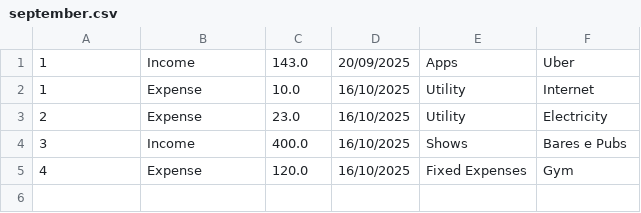
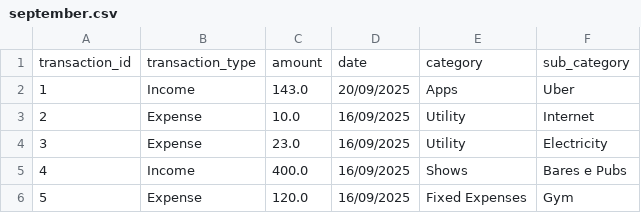
Before and after one commit to TalesAraujoo/Udemy-Python, a CSV file: september.csv, drawn as a sheet.

```diff
--- a/september.csv
+++ b/september.csv
@@ -1,5 +1,6 @@
+transaction_id,transaction_type,amount,date,category,sub_category
 1,Income,143.0,20/09/2025,Apps,Uber
-1,Expense,10.0,16/10/2025,Utility,Internet
-2,Expense,23.0,16/10/2025,Utility,Electricity
-3,Income,400.0,16/10/2025,Shows,Bares e Pubs
-4,Expense,120.0,16/10/2025,Fixed Expenses,Gym
+2,Expense,10.0,16/09/2025,Utility,Internet
+3,Expense,23.0,16/09/2025,Utility,Electricity
+4,Income,400.0,16/09/2025,Shows,Bares e Pubs
+5,Expense,120.0,16/09/2025,Fixed Expenses,Gym
```
Also changed, not shown: october.csv, 3 other files.
